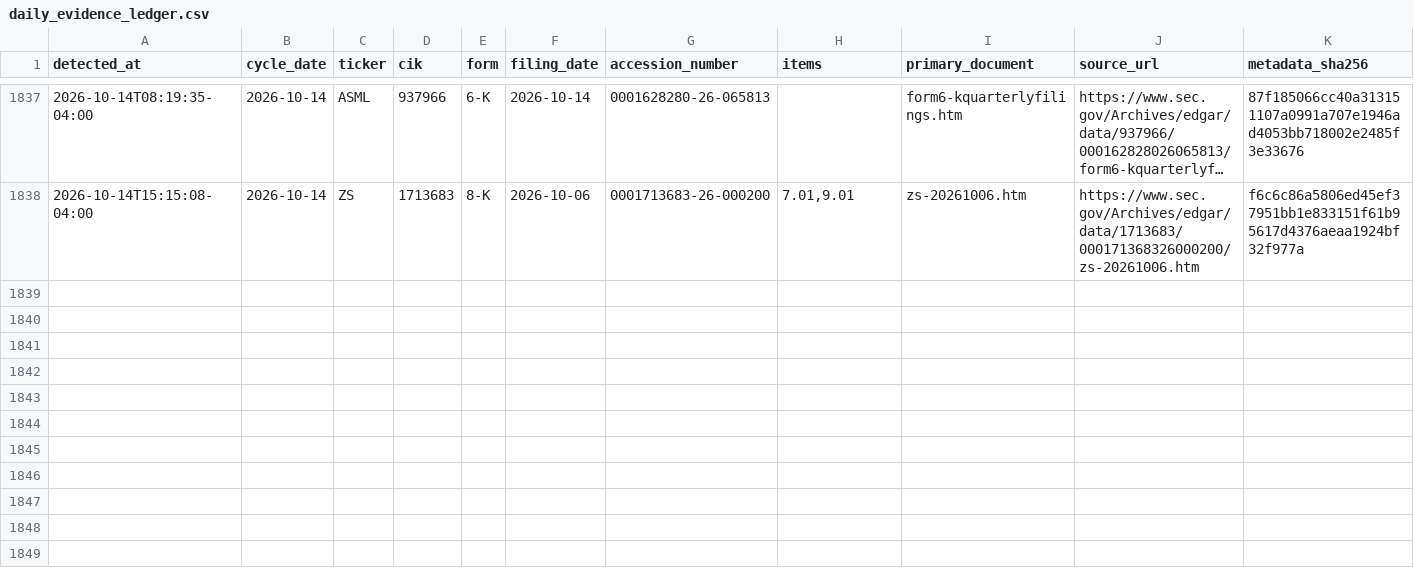
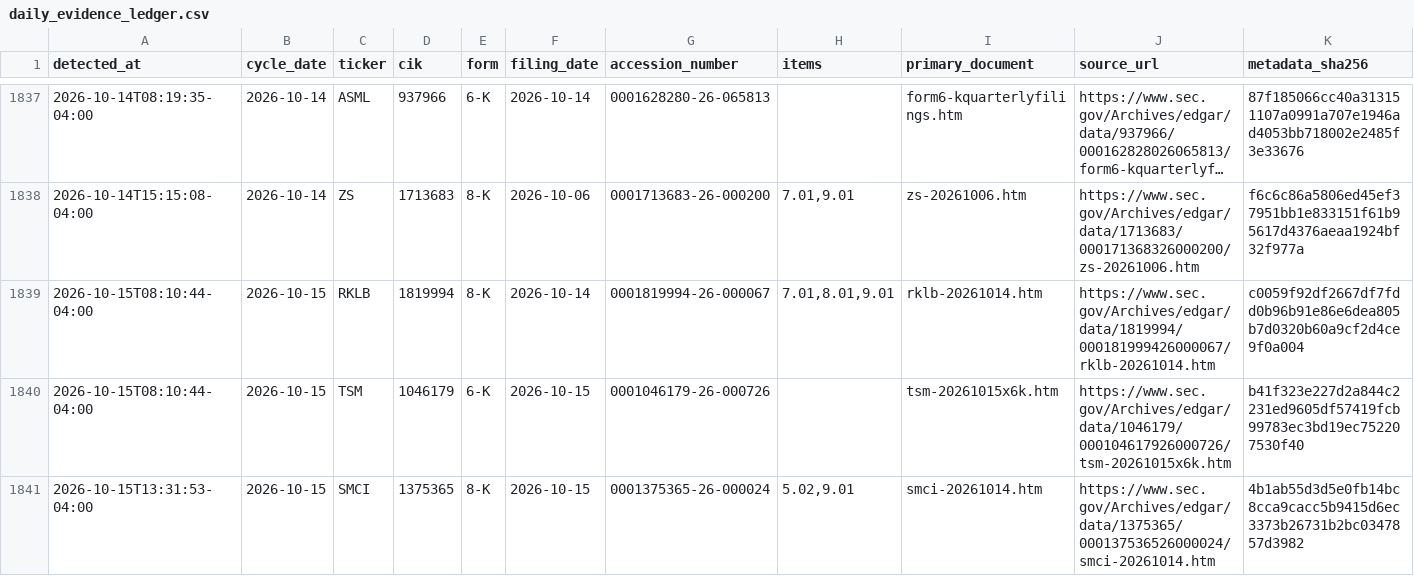
Before and after one commit to stevenchenjy/equity, a CSV file: 03_source_data/equity_research/daily_evidence_ledger.csv, drawn as a sheet; only a part is shown, gaps mark what is left out; long unchanged cells end in …; rows hold the shown columns only; the diff names each change by its address in the sheet, - before the commit and + after, or states it on an @@ line.

```diff
--- a/03_source_data/equity_research/daily_evidence_ledger.csv
+++ b/03_source_data/equity_research/daily_evidence_ledger.csv
+row 1839: 2026-10-15T08:10:44-04:00 | 2026-10-15 | RKLB | 1819994 | 8-K | 2026-10-14 | 0001819994-26-000067 | 7.01,8.01,9.01 | rklb-20261014.htm | https://www.sec.gov/Archives/edgar/data/1819994/000181999426000067/rklb-20261014.htm | c0059f92df2667df7fdd0b96b91e86e6dea805b7d0320b60a9cf2d4ce9f0a004
+row 1840: 2026-10-15T08:10:44-04:00 | 2026-10-15 | TSM | 1046179 | 6-K | 2026-10-15 | 0001046179-26-000726 |  | tsm-20261015x6k.htm | https://www.sec.gov/Archives/edgar/data/1046179/000104617926000726/tsm-20261015x6k.htm | b41f323e227d2a844c2231ed9605df57419fcb99783ec3bd19ec752207530f40
+row 1841: 2026-10-15T13:31:53-04:00 | 2026-10-15 | SMCI | 1375365 | 8-K | 2026-10-15 | 0001375365-26-000024 | 5.02,9.01 | smci-20261014.htm | https://www.sec.gov/Archives/edgar/data/1375365/000137536526000024/smci-20261014.htm | 4b1ab55d3d5e0fb14bc8cca9cacc5b9415d6ec3373b26731b2bc0347857d3982
```
Also changed, not shown: 03_source_data/equity_research/sec_acceptance_extension_admission_audit.csv, 12 other files.
